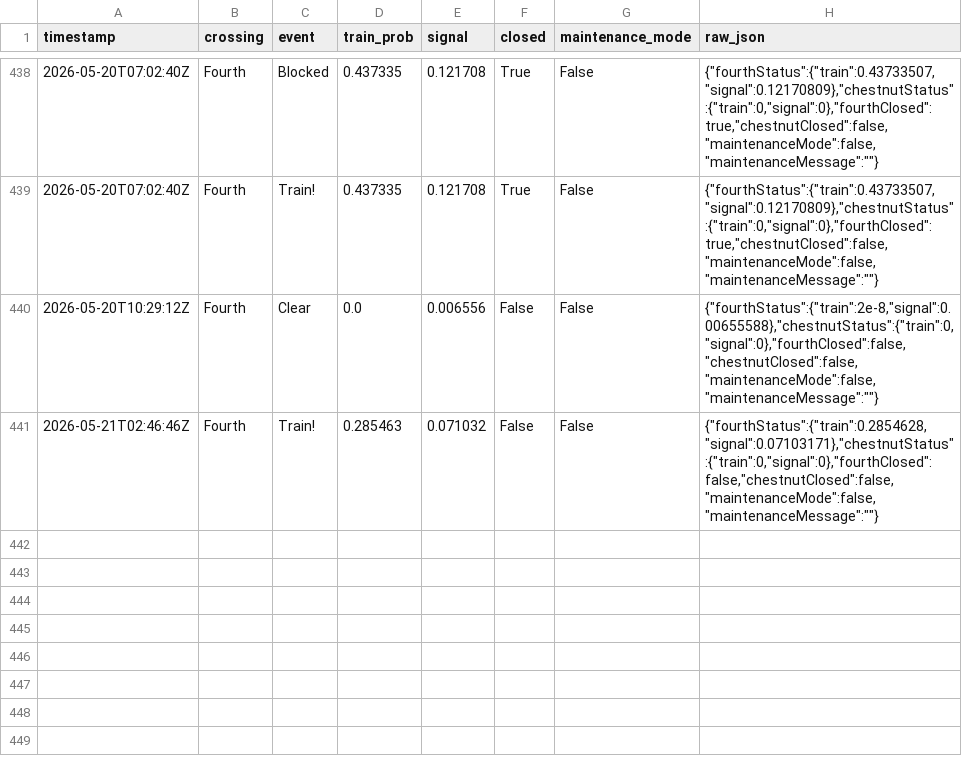
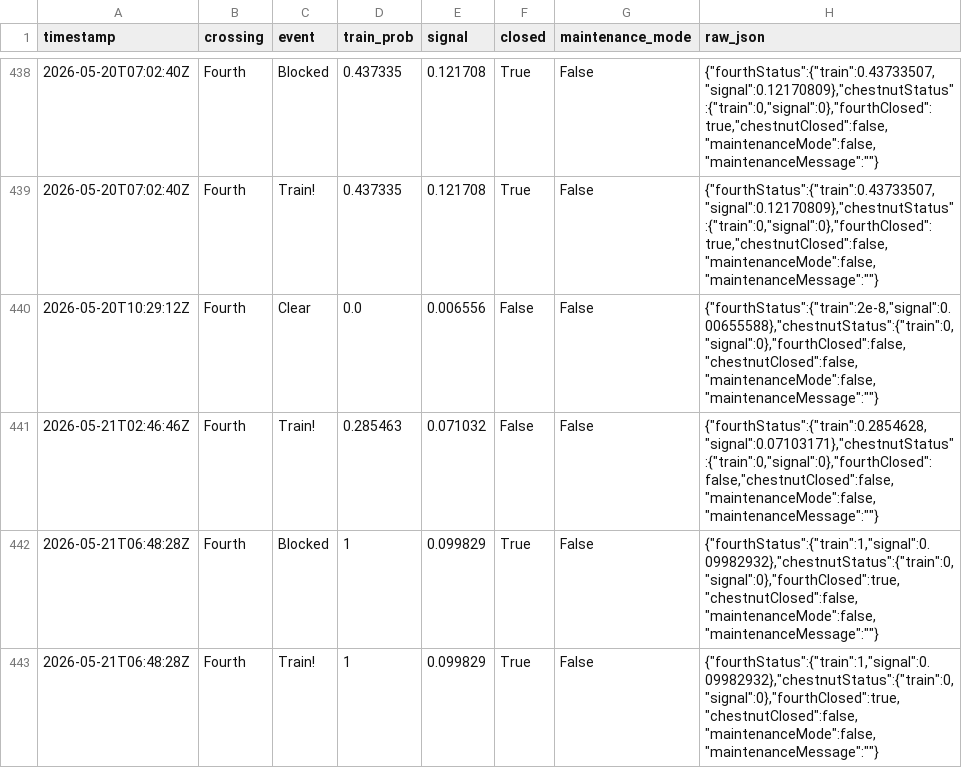
Before and after one commit to sdossey/train-blocker-tracker, a CSV file: train_history.csv, drawn as a sheet; only a part is shown, gaps mark what is left out; the diff names each change by its address in the sheet, - before the commit and + after, or states it on an @@ line.

```diff
--- a/train_history.csv
+++ b/train_history.csv
+row 442: 2026-05-21T06:48:28Z | Fourth | Blocked | 1 | 0.099829 | True | False | {"fourthStatus":{"train":1,"signal":0.09982932},"chestnutStatus":{"train":0,"signal":0},"fourthClosed":true,"chestnutClosed":false,"maintenanceMode":false,"maintenanceMessage":""}
+row 443: 2026-05-21T06:48:28Z | Fourth | Train! | 1 | 0.099829 | True | False | {"fourthStatus":{"train":1,"signal":0.09982932},"chestnutStatus":{"train":0,"signal":0},"fourthClosed":true,"chestnutClosed":false,"maintenanceMode":false,"maintenanceMessage":""}
```
